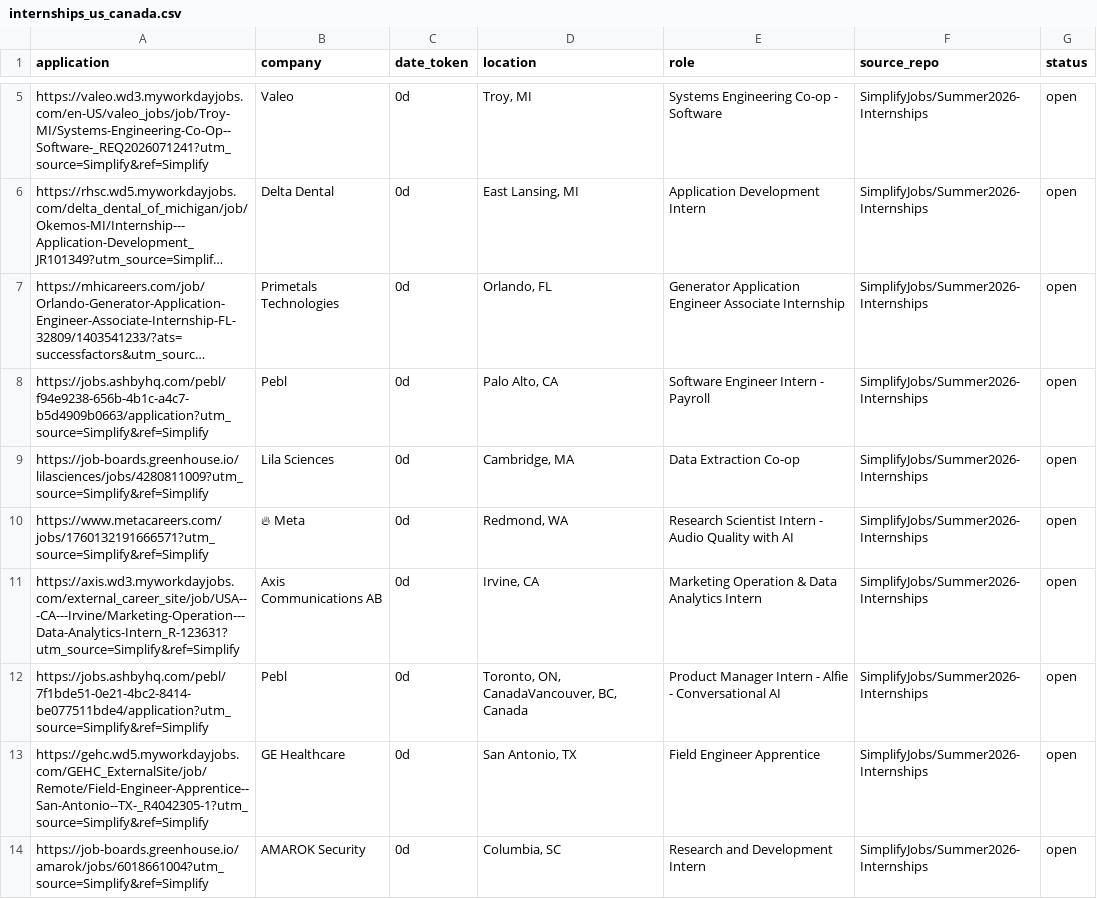
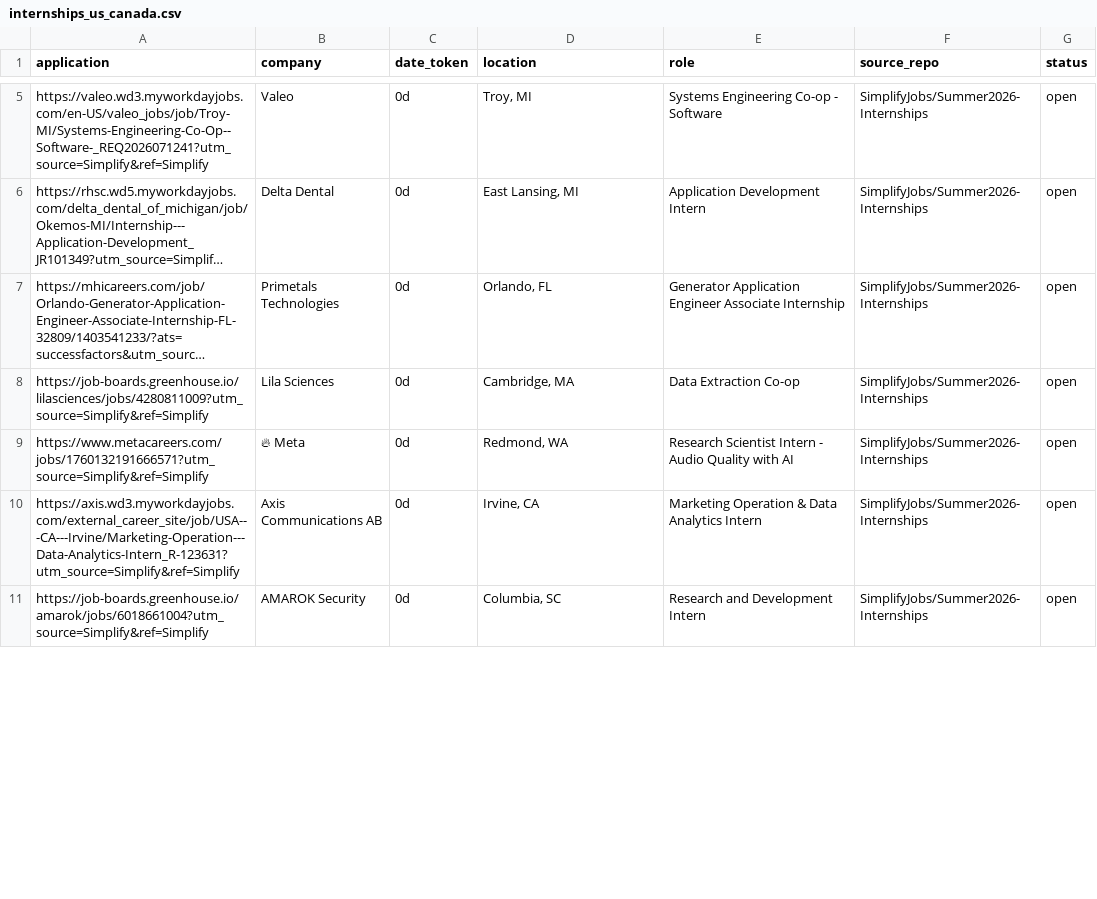
Before and after one commit to vats98754/job-fetcher, a CSV file: internships_us_canada.csv, drawn as a sheet; only a part is shown, gaps mark what is left out; long unchanged cells end in …; removed rows and columns are numbered as before the commit, all else as after; the diff covers the shown part only; the diff names each change by its address in the sheet, - before the commit and + after, or states it on an @@ line.

```diff
--- a/internships_us_canada.csv
+++ b/internships_us_canada.csv
-row 8: https://jobs.ashbyhq.com/pebl/f94e9238-656b-4b1c-a4c7-b5d4909b0663/application?utm_source=Simplify&ref=Simplify | Pebl | 0d | Palo Alto, CA | Software Engineer Intern - Payroll | SimplifyJobs/Summer2026-Internships | open
-row 12: https://jobs.ashbyhq.com/pebl/7f1bde51-0e21-4bc2-8414-be077511bde4/application?utm_source=Simplify&ref=Simplify | Pebl | 0d | Toronto, ON, CanadaVancouver, BC, Canada | Product Manager Intern - Alfie - Conversational AI | SimplifyJobs/Summer2026-Internships | open
-row 13: https://gehc.wd5.myworkdayjobs.com/GEHC_ExternalSite/job/Remote/Field-Engineer-Apprentice--San-Antonio--TX-_R4042305-1?utm_source=Simplify&ref=Simplify | GE Healthcare | 0d | San Antonio, TX | Field Engineer Apprentice | SimplifyJobs/Summer2026-Internships | open
```
Also changed, not shown: 11 added rows, 9 removed rows and 13 edited cells elsewhere in this file.
